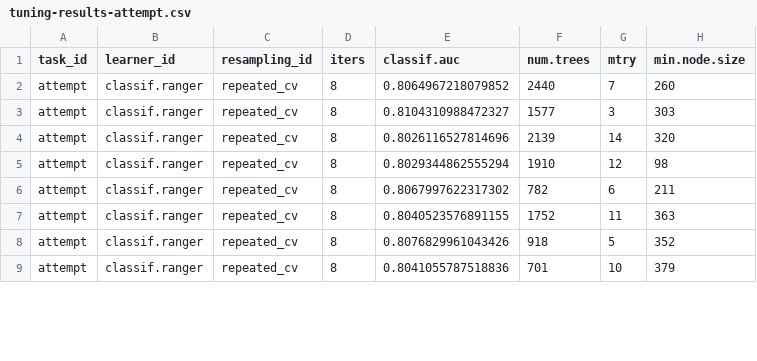
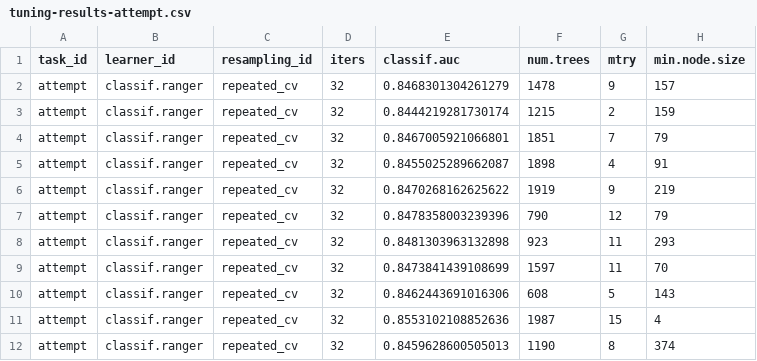
Before and after one commit to andybega/forecaster2, a CSV file: models/output/full-model/tuning-results-attempt.csv, drawn as a sheet; only a part is shown; the diff covers the shown part only.

```diff
--- a/models/output/full-model/tuning-results-attempt.csv
+++ b/models/output/full-model/tuning-results-attempt.csv
@@ -1,9 +1,12 @@
 task_id,learner_id,resampling_id,iters,classif.auc,num.trees,mtry,min.node.size
-attempt,classif.ranger,repeated_cv,8,0.8064967218079852,2440,7,260
-attempt,classif.ranger,repeated_cv,8,0.8104310988472327,1577,3,303
-attempt,classif.ranger,repeated_cv,8,0.8026116527814696,2139,14,320
-attempt,classif.ranger,repeated_cv,8,0.8029344862555294,1910,12,98
-attempt,classif.ranger,repeated_cv,8,0.8067997622317302,782,6,211
-attempt,classif.ranger,repeated_cv,8,0.8040523576891155,1752,11,363
-attempt,classif.ranger,repeated_cv,8,0.8076829961043426,918,5,352
-attempt,classif.ranger,repeated_cv,8,0.8041055787518836,701,10,379
+attempt,classif.ranger,repeated_cv,32,0.8468301304261279,1478,9,157
+attempt,classif.ranger,repeated_cv,32,0.8444219281730174,1215,2,159
+attempt,classif.ranger,repeated_cv,32,0.8467005921066801,1851,7,79
+attempt,classif.ranger,repeated_cv,32,0.8455025289662087,1898,4,91
+attempt,classif.ranger,repeated_cv,32,0.8470268162625622,1919,9,219
+attempt,classif.ranger,repeated_cv,32,0.8478358003239396,790,12,79
+attempt,classif.ranger,repeated_cv,32,0.8481303963132898,923,11,293
+attempt,classif.ranger,repeated_cv,32,0.8473841439108699,1597,11,70
+attempt,classif.ranger,repeated_cv,32,0.8462443691016306,608,5,143
+attempt,classif.ranger,repeated_cv,32,0.8553102108852636,1987,15,4
+attempt,classif.ranger,repeated_cv,32,0.8459628600505013,1190,8,374
```
Also changed, not shown: 7 added rows and 8 edited cells elsewhere in this file, models/output/full-model/tuning-results-failed.csv, models/output/full-model/tuning-results.csv, 11 other files.
